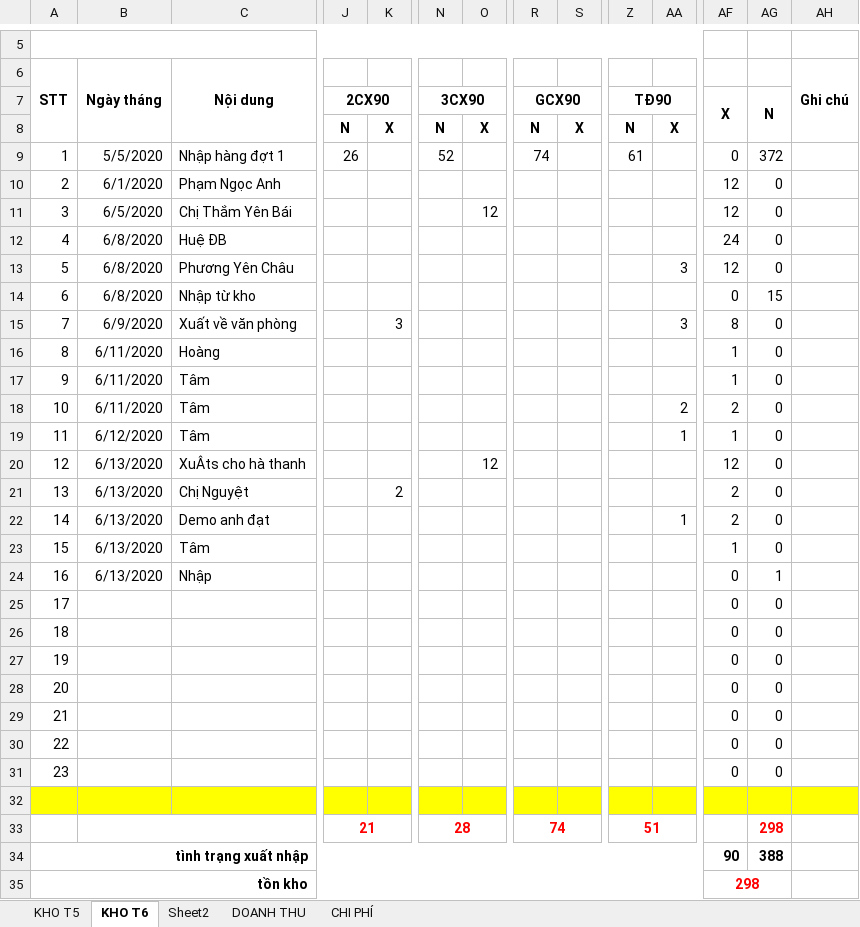
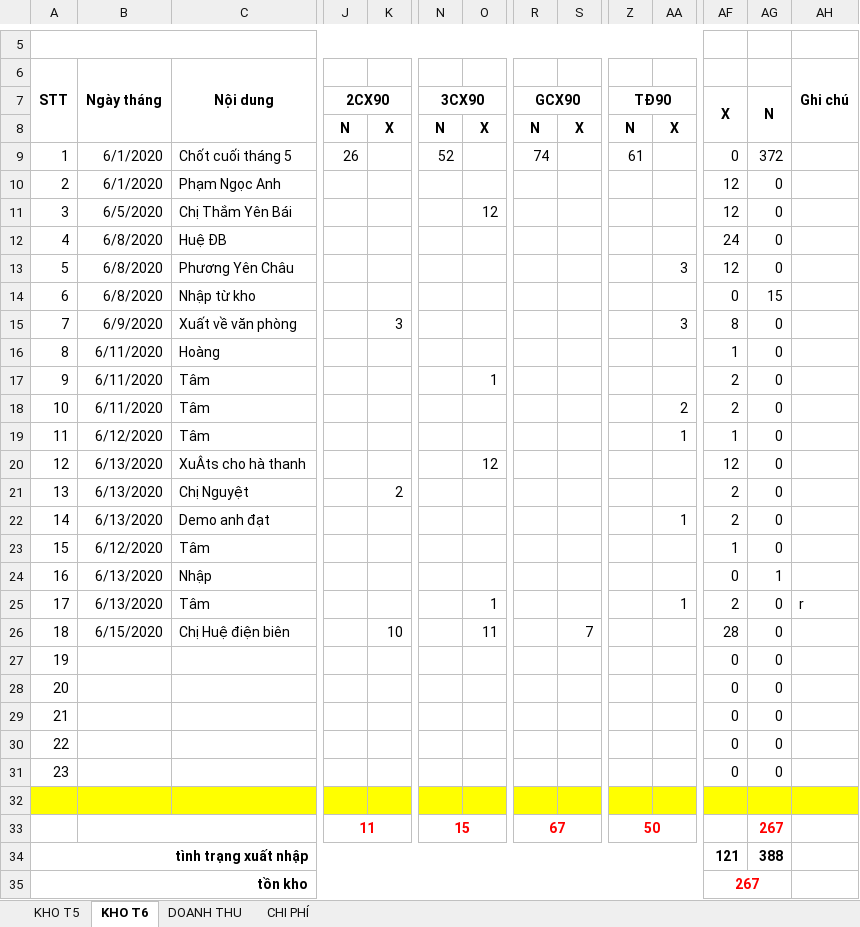
Before and after one commit to lexusna98/HangWorkspace, an Excel workbook: KẾ TOÁN - THÁI HẰNG/QUỲNH TRANG/KHO,DT, CP.xlsx, sheet KHO T6, drawn as a sheet; only a part is shown, gaps mark what is left out; values as stored, in another font and other column widths than the file's, no borders; the diff names each change by its address in the sheet, - before the commit and + after, or states it on an @@ line.

```diff
--- a/KẾ TOÁN - THÁI HẰNG/QUỲNH TRANG/KHO,DT, CP.xlsx (sheet KHO T6)
+++ b/KẾ TOÁN - THÁI HẰNG/QUỲNH TRANG/KHO,DT, CP.xlsx (sheet KHO T6)
-sheet tab: Sheet2
-B9 (Ngày tháng): 5/5/2020
+B9 (Ngày tháng): 6/1/2020
-C9 (Nội dung): Nhập hàng đợt 1
+C9 (Nội dung): Chốt cuối tháng 5
-O17: (empty)
+O17: 1
-AF17: 1
+AF17: 2
-B23 (Ngày tháng): 6/13/2020
+B23 (Ngày tháng): 6/12/2020
-B25 (Ngày tháng): (empty)
+B25 (Ngày tháng): 6/13/2020
-C25 (Nội dung): (empty)
+C25 (Nội dung): Tâm
-O25: (empty)
+O25: 1
-AA25: (empty)
+AA25: 1
-AF25: 0
+AF25: 2
-AH25 (Ghi chú): (empty)
+AH25 (Ghi chú): r
-B26 (Ngày tháng): (empty)
+B26 (Ngày tháng): 6/15/2020
-C26 (Nội dung): (empty)
+C26 (Nội dung): Chị Huệ điện biên
-K26: (empty)
+K26: 10
-O26: (empty)
+O26: 11
-S26: (empty)
+S26: 7
-AF26: 0
+AF26: 28
-J33: 21
+J33: 11
-N33: 28
+N33: 15
-R33: 74
+R33: 67
-Z33: 51
+Z33: 50
-AG33: 298
+AG33: 267
-AF34: 90
+AF34: 121
-AF35: 298
+AF35: 267
```
Also changed, not shown: KẾ TOÁN - THÁI HẰNG/KHO KÍN.xlsx, 10 other files.
